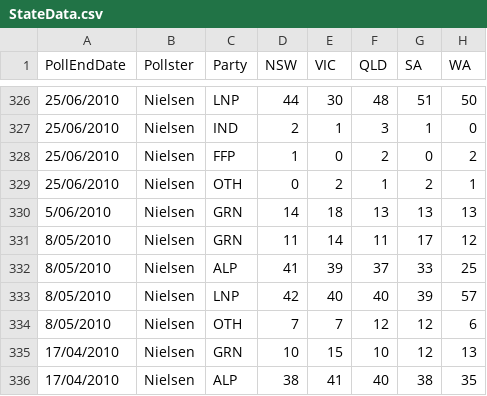
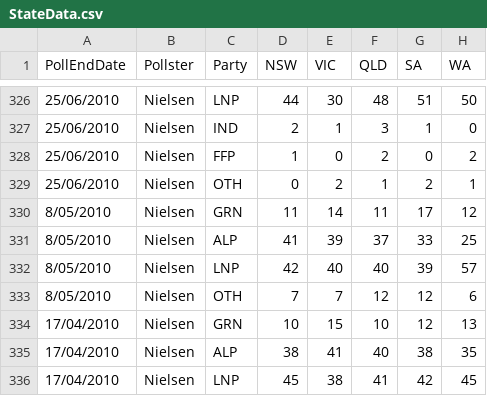
Before and after one commit to PhantomTrend/ptcode, a CSV file: PollingData/StateData.csv, drawn as a sheet; only a part is shown, gaps mark what is left out; the shorter side is filled out with more unchanged rows; the diff names each change by its address in the sheet, - before the commit and + after, or states it on an @@ line.

Commit message:
Remove rogue poll

```diff
--- a/PollingData/StateData.csv
+++ b/PollingData/StateData.csv
-row 330: 5/06/2010 | Nielsen | GRN | 14 | 18 | 13 | 13 | 13
```
